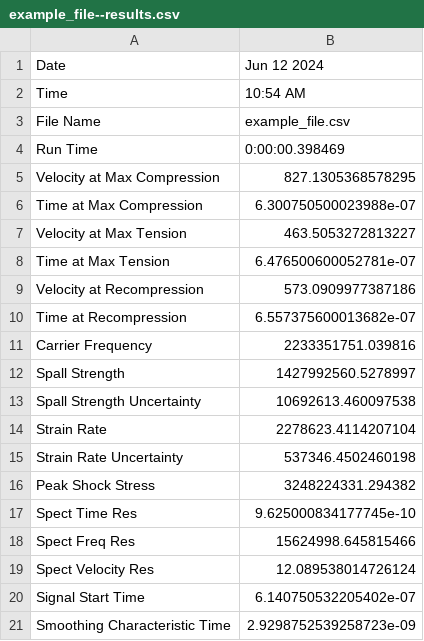
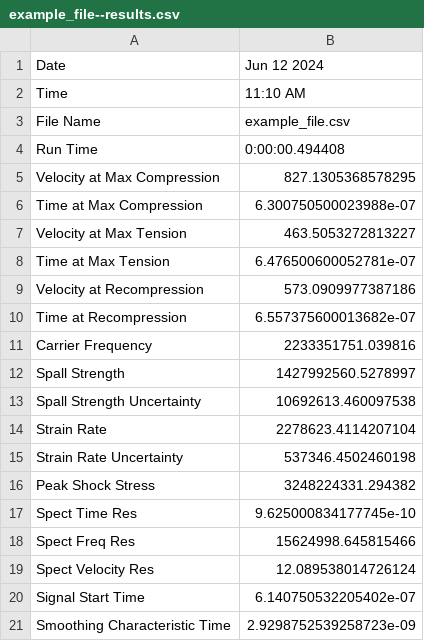
Before and after one commit to Jake-Diamond-9/ALPSS, a CSV file: output_data/example_file--results.csv, drawn as a sheet.

```diff
--- a/output_data/example_file--results.csv
+++ b/output_data/example_file--results.csv
@@ -1,5 +1,5 @@
 Date,Jun 12 2024
-Time,10:54 AM
+Time,11:10 AM
 File Name,example_file.csv
-Run Time,0:00:00.398469
+Run Time,0:00:00.494408
 Velocity at Max Compression,827.1305368578295
```
Also changed, not shown: 6 other files.
